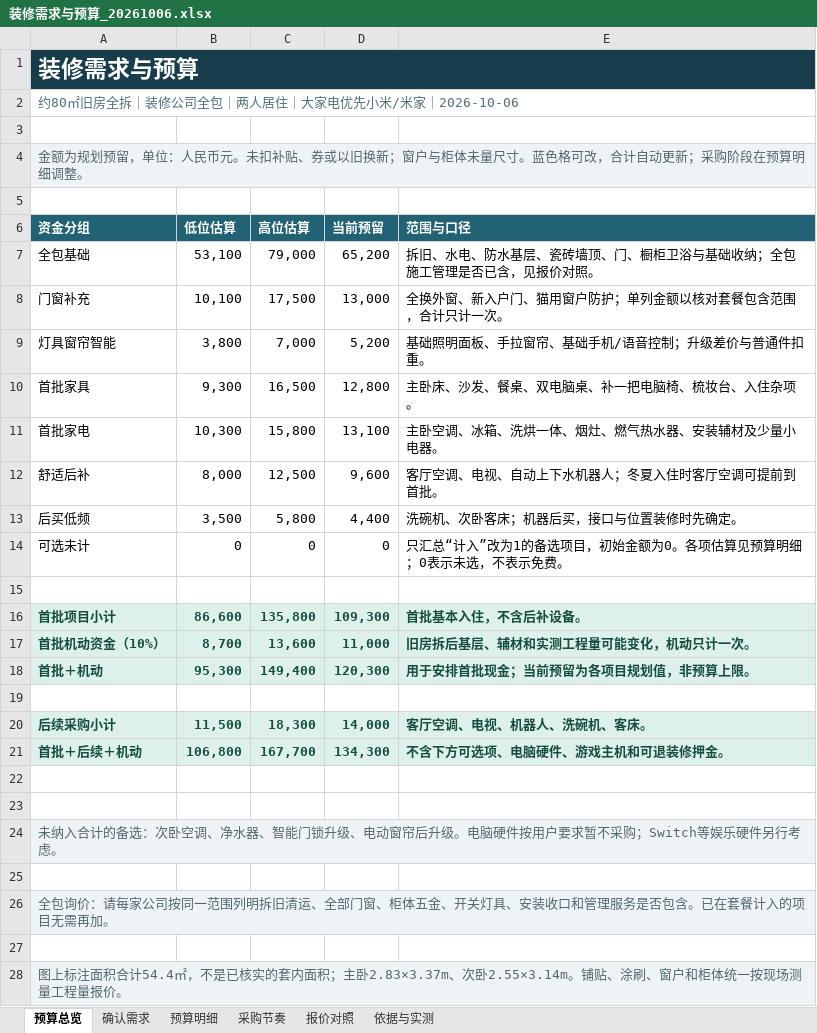
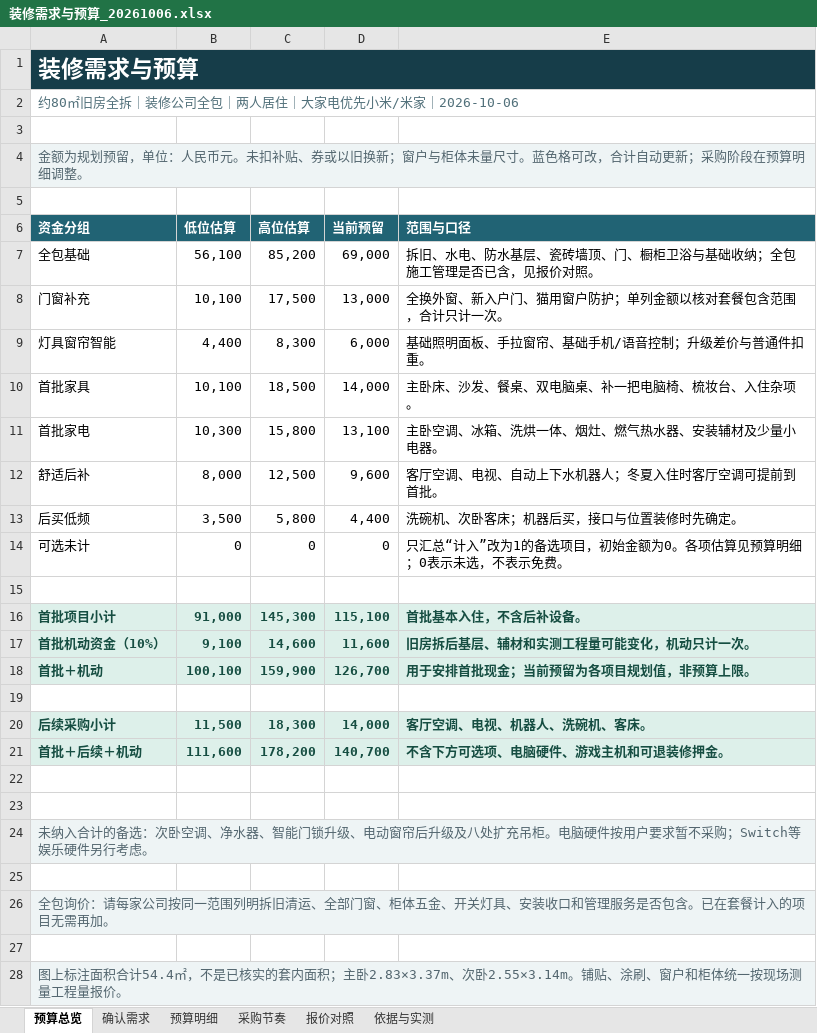
Before and after one commit to Shengshenlan/zhuangxiu, an Excel workbook: 预算/装修需求与预算_20261006.xlsx, sheet 预算总览, drawn as a sheet; values as stored, in another font and other column widths than the file's, no borders; the diff names each change by its address in the sheet, - before the commit and + after, or states it on an @@ line.

```diff
--- a/预算/装修需求与预算_20261006.xlsx (sheet 预算总览)
+++ b/预算/装修需求与预算_20261006.xlsx (sheet 预算总览)
-B7 (低位估算): 53,100
+B7 (低位估算): 56,100
-C7 (高位估算): 79,000
+C7 (高位估算): 85,200
-D7 (当前预留): 65,200
+D7 (当前预留): 69,000
-B9 (低位估算): 3,800
+B9 (低位估算): 4,400
-C9 (高位估算): 7,000
+C9 (高位估算): 8,300
-D9 (当前预留): 5,200
+D9 (当前预留): 6,000
-B10 (低位估算): 9,300
+B10 (低位估算): 10,100
-C10 (高位估算): 16,500
+C10 (高位估算): 18,500
-D10 (当前预留): 12,800
+D10 (当前预留): 14,000
-B16 (低位估算): 86,600
+B16 (低位估算): 91,000
-C16 (高位估算): 135,800
+C16 (高位估算): 145,300
-D16 (当前预留): 109,300
+D16 (当前预留): 115,100
-B17 (低位估算): 8,700
+B17 (低位估算): 9,100
-C17 (高位估算): 13,600
+C17 (高位估算): 14,600
-D17 (当前预留): 11,000
+D17 (当前预留): 11,600
-B18 (低位估算): 95,300
+B18 (低位估算): 100,100
-C18 (高位估算): 149,400
+C18 (高位估算): 159,900
-D18 (当前预留): 120,300
+D18 (当前预留): 126,700
-B21 (低位估算): 106,800
+B21 (低位估算): 111,600
-C21 (高位估算): 167,700
+C21 (高位估算): 178,200
-D21 (当前预留): 134,300
+D21 (当前预留): 140,700
-A24 (资金分组): …帘后升级。电脑硬…
+A24 (资金分组): …帘后升级及八处扩充吊柜。电脑硬…
```
Also changed, not shown: sheet 预算明细, sheet 确认需求, sheet 报价对照, sheet 依据与实测, sheet 采购节奏, formulas that keep their value, 8 other files.
